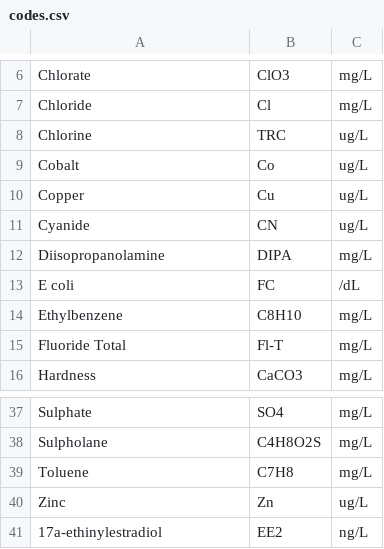
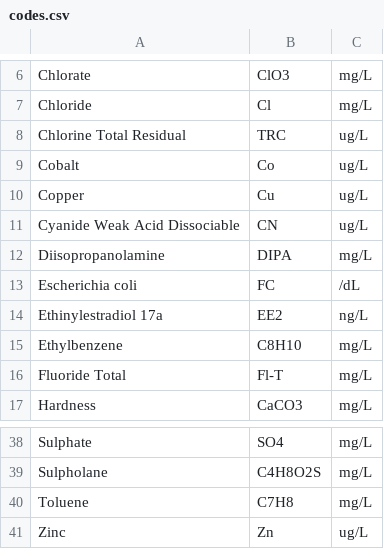
Before and after one commit to bcgov/wqbc, a CSV file: data-raw/codes.csv, drawn as a sheet; only a part is shown, gaps mark what is left out.

```diff
--- a/data-raw/codes.csv
+++ b/data-raw/codes.csv
@@ -7,8 +7,9 @@ Chlorate,ClO3,mg/L
 Chloride,Cl,mg/L
-Chlorine,TRC,ug/L
+Chlorine Total Residual,TRC,ug/L
 Cobalt,Co,ug/L
 Copper,Cu,ug/L
-Cyanide,CN,ug/L
+Cyanide Weak Acid Dissociable,CN,ug/L
 Diisopropanolamine,DIPA,mg/L
-E coli,FC,/dL
+Escherichia coli,FC,/dL
+Ethinylestradiol 17a,EE2,ng/L
 Ethylbenzene,C8H10,mg/L
@@ -40,2 +41 @@ Toluene,C7H8,mg/L
 Zinc,Zn,ug/L
-17a-ethinylestradiol,EE2,ng/L
```
Also changed, not shown: data-raw/limits.csv, 16 other files.
